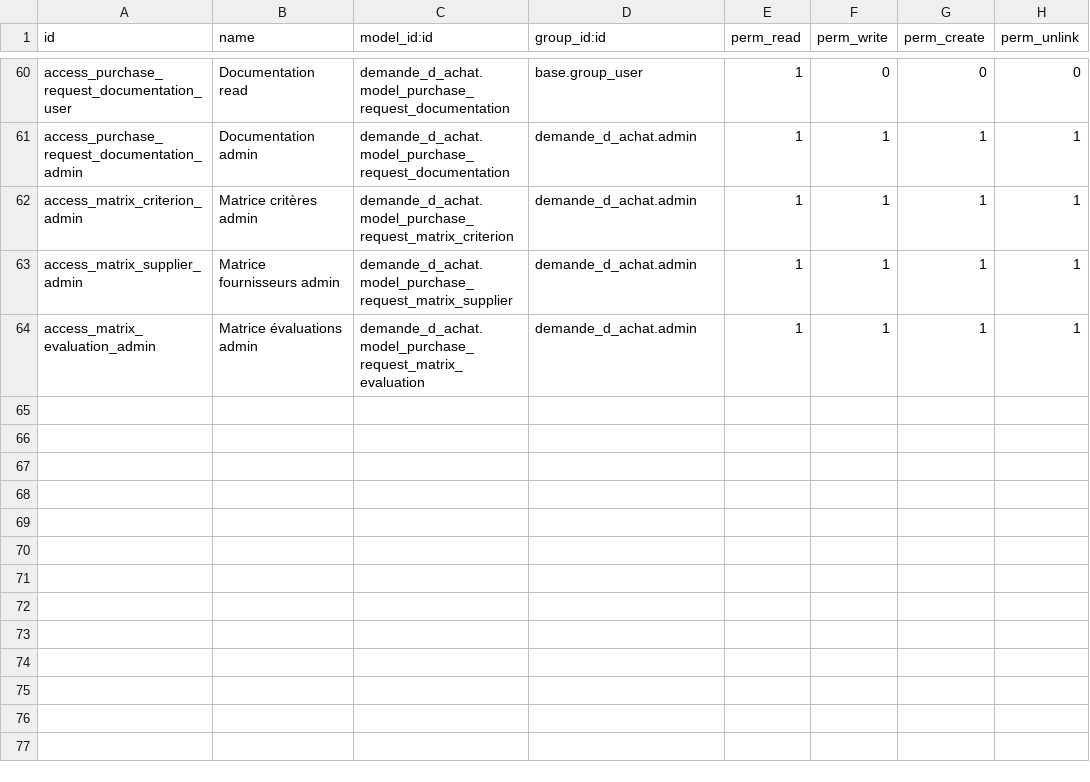
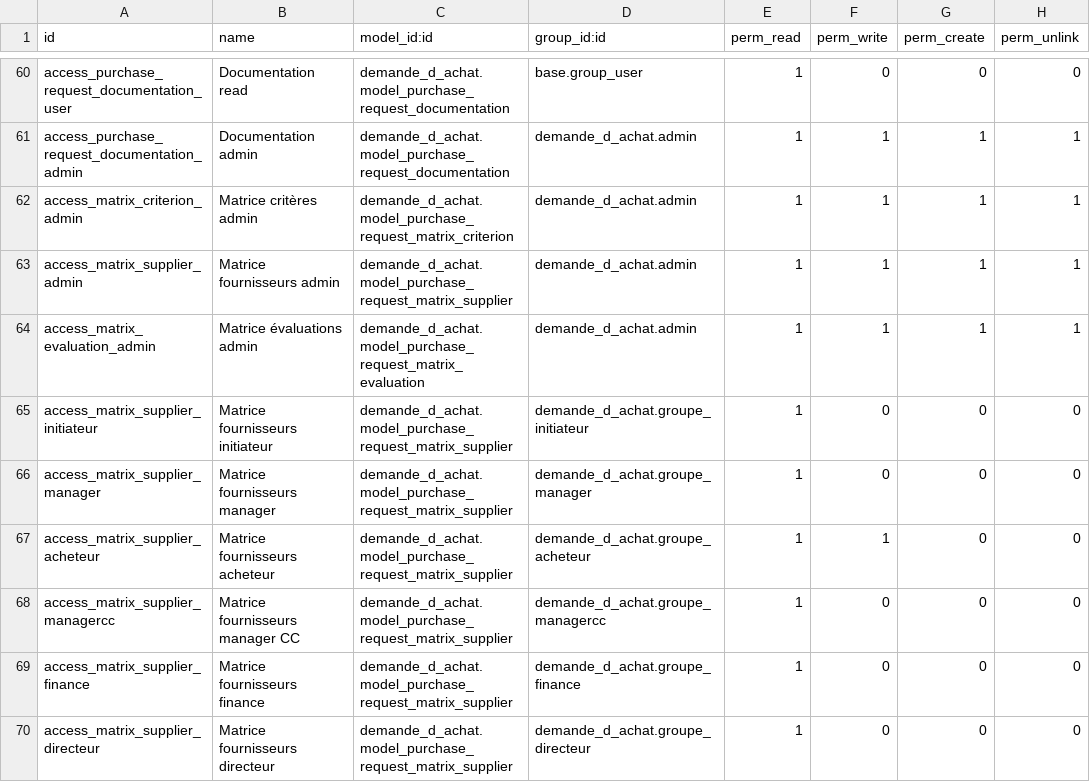
Before and after one commit to Ilyasselkh/demande_d_achat, a CSV file: security/ir.model.access.csv, drawn as a sheet; only a part is shown, gaps mark what is left out.

Commit message:
Update purchase request supplier matrix

```diff
--- a/security/ir.model.access.csv
+++ b/security/ir.model.access.csv
@@ -64 +64,7 @@ access_matrix_supplier_admin,Matrice fournisseurs admin,demande_d_achat.model_pu
 access_matrix_evaluation_admin,Matrice évaluations admin,demande_d_achat.model_purchase_request_matrix_evaluation,demande_d_achat.admin,1,1,1,1
+access_matrix_supplier_initiateur,Matrice fournisseurs initiateur,demande_d_achat.model_purchase_request_matrix_supplier,demande_d_achat.groupe_initiateur,1,0,0,0
+access_matrix_supplier_manager,Matrice fournisseurs manager,demande_d_achat.model_purchase_request_matrix_supplier,demande_d_achat.groupe_manager,1,0,0,0
+access_matrix_supplier_acheteur,Matrice fournisseurs acheteur,demande_d_achat.model_purchase_request_matrix_supplier,demande_d_achat.groupe_acheteur,1,1,0,0
+access_matrix_supplier_managercc,Matrice fournisseurs manager CC,demande_d_achat.model_purchase_request_matrix_supplier,demande_d_achat.groupe_managercc,1,0,0,0
+access_matrix_supplier_finance,Matrice fournisseurs finance,demande_d_achat.model_purchase_request_matrix_supplier,demande_d_achat.groupe_finance,1,0,0,0
+access_matrix_supplier_directeur,Matrice fournisseurs directeur,demande_d_achat.model_purchase_request_matrix_supplier,demande_d_achat.groupe_directeur,1,0,0,0
```
Also changed, not shown: 11 other files.
